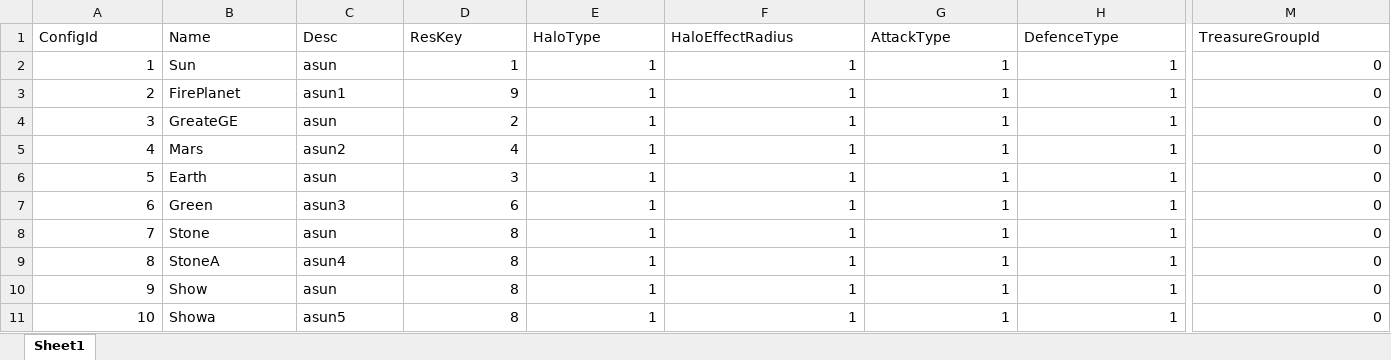
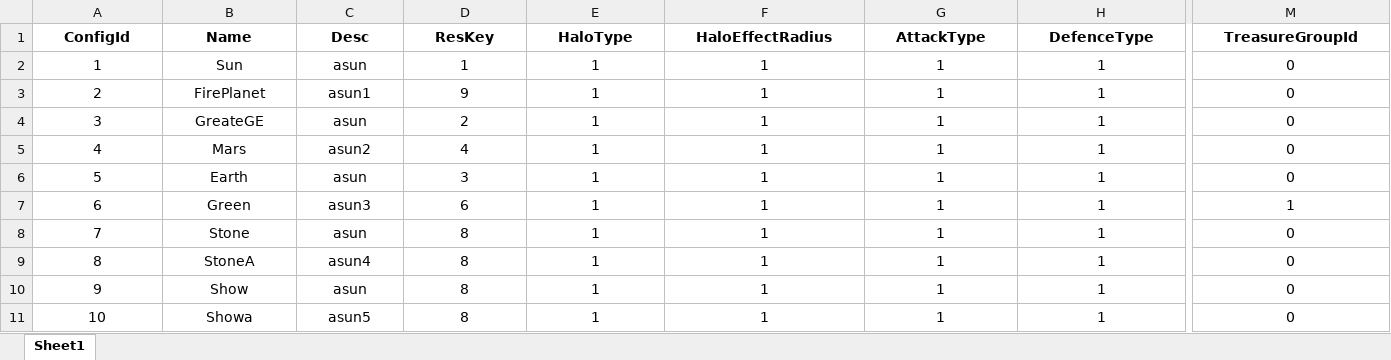
Before and after one commit to liuxyu9th/mylockedstep, an Excel workbook: Design/Configs/MapElements.xlsx, sheet Sheet1, drawn as a sheet; only a part is shown, gaps mark what is left out; values as stored, in another font and other column widths than the file's, no borders; the diff covers the shown part only; the diff names each change by its address in the sheet, - before the commit and + after, or states it on an @@ line.

```diff
--- a/Design/Configs/MapElements.xlsx (sheet Sheet1)
+++ b/Design/Configs/MapElements.xlsx (sheet Sheet1)
@@ A1:M1 alignment: left → center, bold: off → on @@
-A2:A11 alignment: right
+A2:A11 alignment: center
-B2:C11 alignment: left
+B2:C11 alignment: center
-D2:M11 alignment: right
+D2:M11 alignment: center
-M7 (TreasureGroupId): 0
+M7 (TreasureGroupId): 1
```
Also changed, not shown: cell formats elsewhere in this sheet, Design/Configs/Effect.xlsx, Design/Configs/ResourceId.xlsx, 31 other files.
